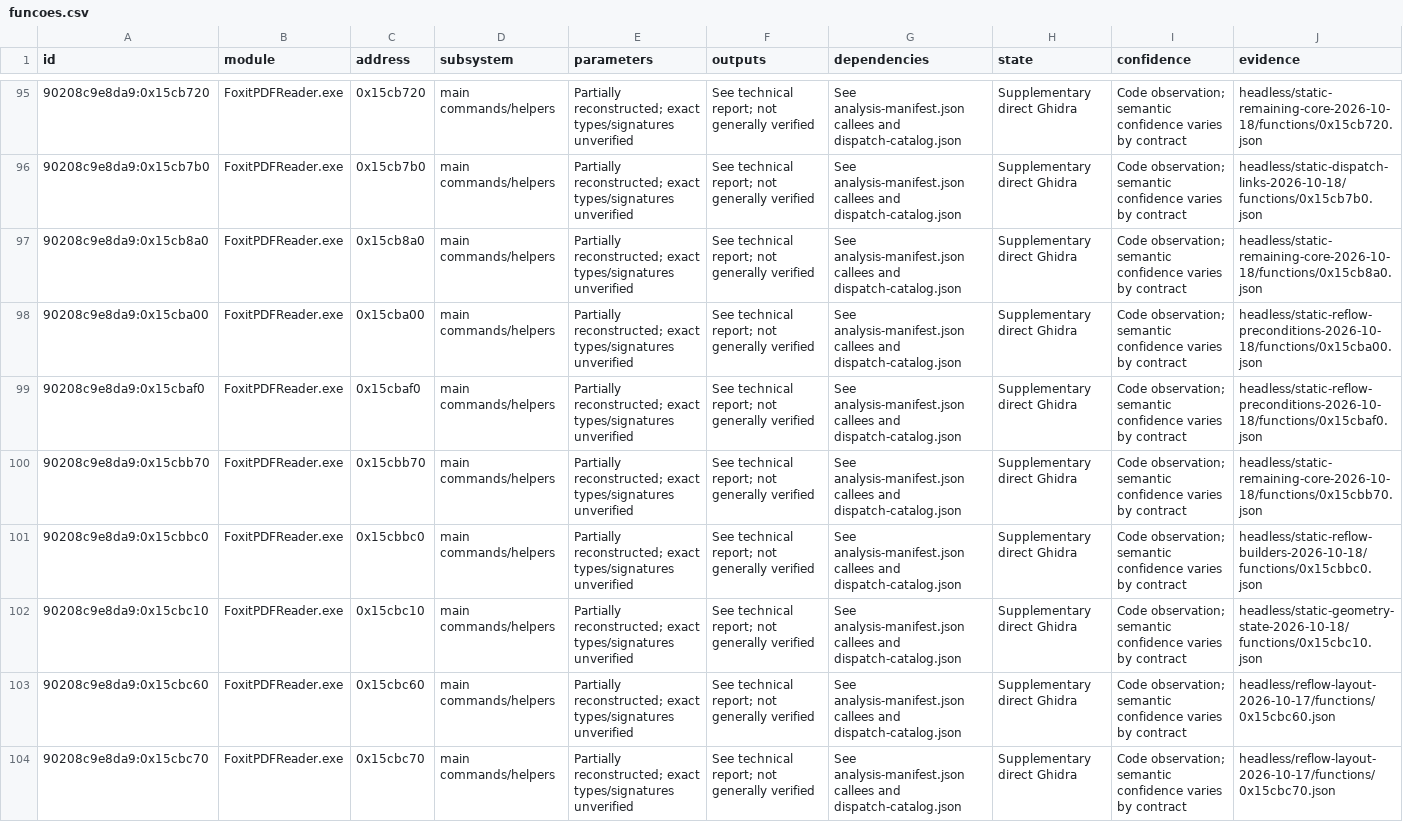
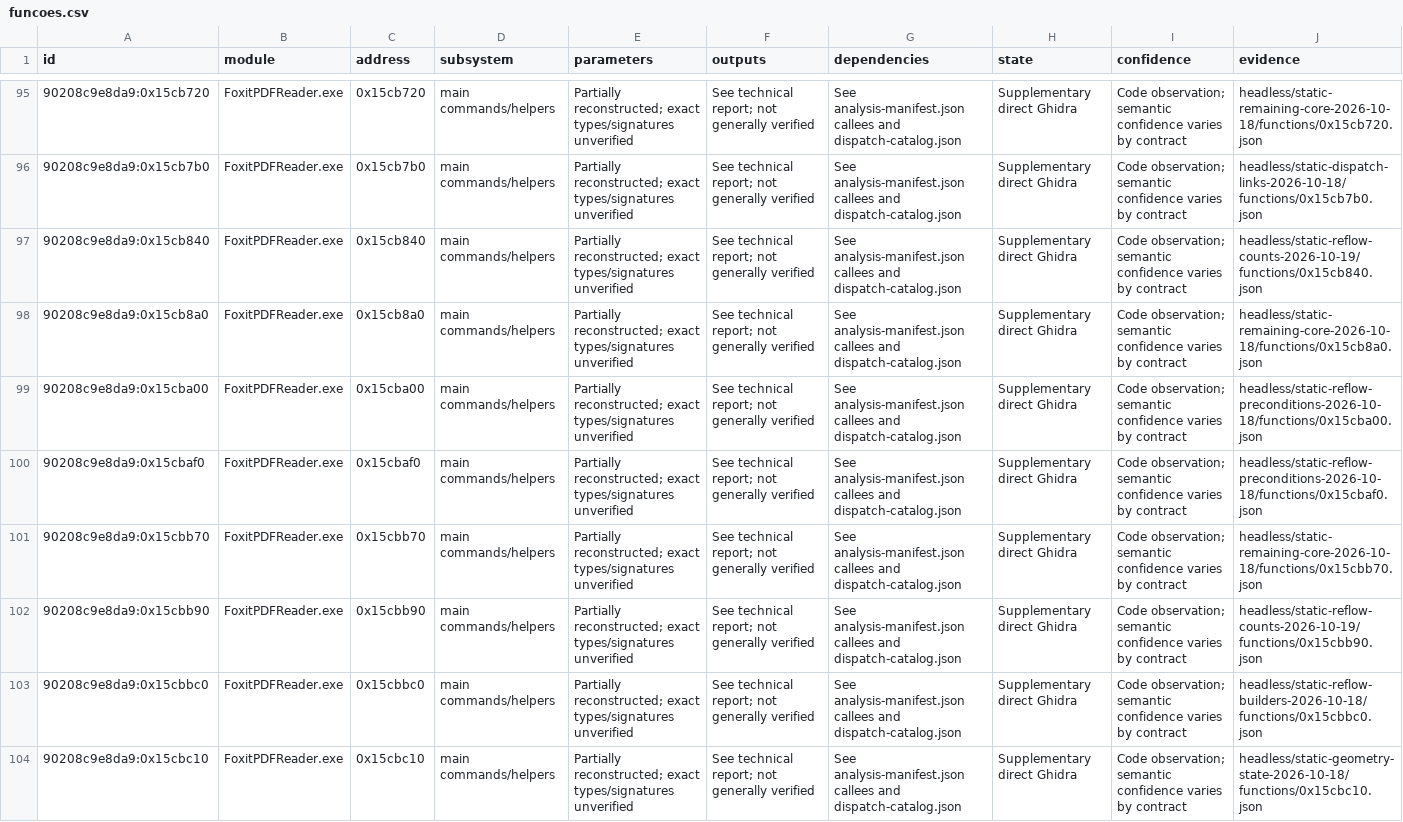
Before and after one commit to airtonbp19edu/Linuxit-PDF, a CSV file: engenharia-reversa/funcoes.csv, drawn as a sheet; only a part is shown, gaps mark what is left out; the shorter side is filled out with more unchanged rows; the diff names each change by its address in the sheet, - before the commit and + after, or states it on an @@ line.

Commit message:
Wait for the owned document portal and record bounded reflow counts

```diff
--- a/engenharia-reversa/funcoes.csv
+++ b/engenharia-reversa/funcoes.csv
+row 97: 90208c9e8da9:0x15cb840 | FoxitPDFReader.exe | 0x15cb840 | main commands/helpers | Partially reconstructed; exact types/signatures unverified | See technical report; not generally verified | See analysis-manifest.json callees and dispatch-catalog.json | Supplementary direct Ghidra | Code observation; semantic confidence varies by contract | headless/static-reflow-counts-2026-10-19/functions/0x15cb840.json
+row 102: 90208c9e8da9:0x15cbb90 | FoxitPDFReader.exe | 0x15cbb90 | main commands/helpers | Partially reconstructed; exact types/signatures unverified | See technical report; not generally verified | See analysis-manifest.json callees and dispatch-catalog.json | Supplementary direct Ghidra | Code observation; semantic confidence varies by contract | headless/static-reflow-counts-2026-10-19/functions/0x15cbb90.json
```
Also changed, not shown: 9 other files.
